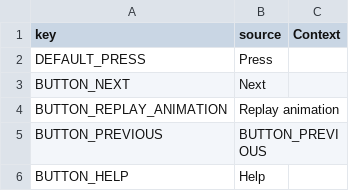
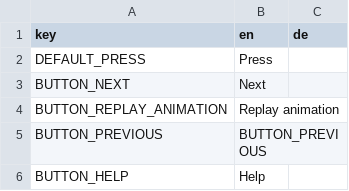
Before and after one commit to D-Generation-S/space-surivor, a CSV file: translation_source.csv, drawn as a sheet; only a part is shown.

Commit message:
Update translation_source.csv

```diff
--- a/translation_source.csv
+++ b/translation_source.csv
@@ -1,2 +1,2 @@
-key;source;Context
+key;en;de
 DEFAULT_PRESS;Press;
```
